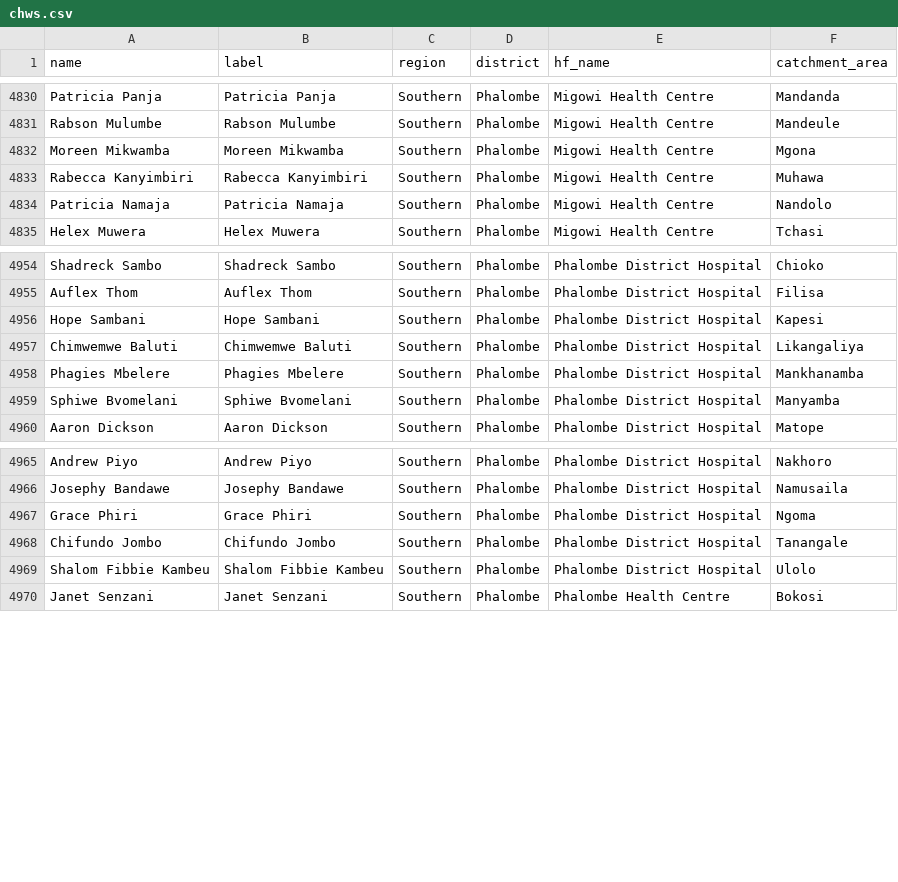
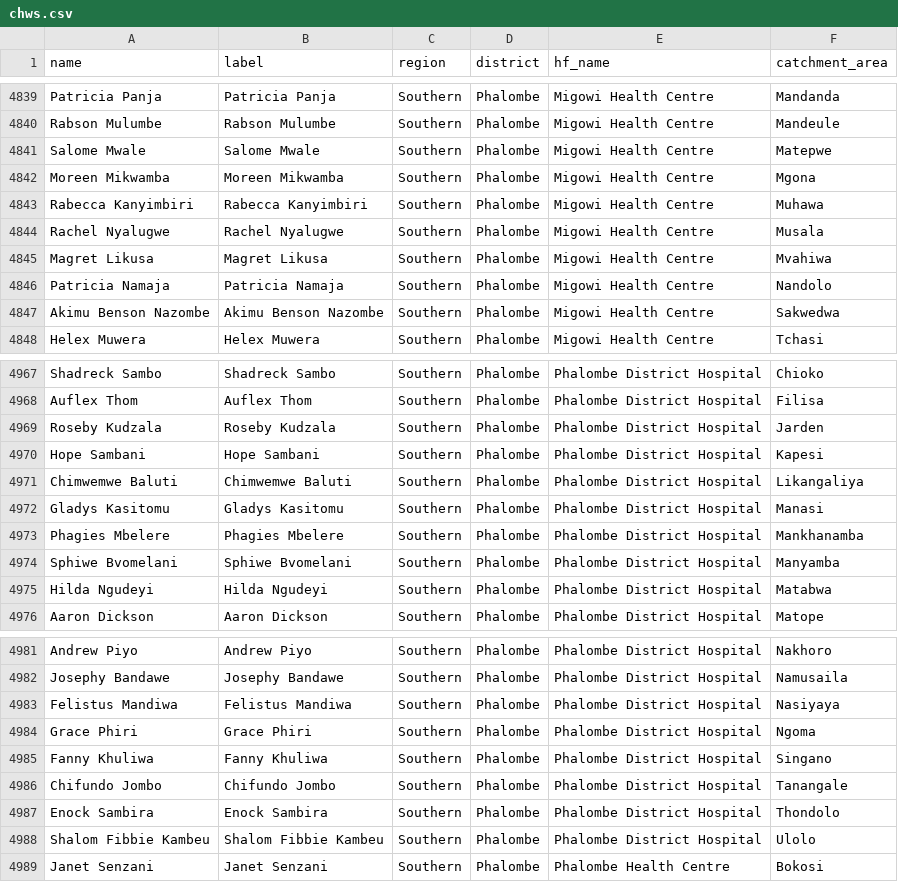
Before and after one commit to shinobi-hunter/kobo-media, a CSV file: village_configuration/chws.csv, drawn as a sheet; only a part is shown, gaps mark what is left out; the diff covers the shown part only.

Commit message:
Sync Sorted Media

```diff
--- a/village_configuration/chws.csv
+++ b/village_configuration/chws.csv
@@ -4831,5 +4840,9 @@
 "Rabson Mulumbe","Rabson Mulumbe","Southern","Phalombe","Migowi Health Centre","Mandeule"
+"Salome Mwale","Salome Mwale","Southern","Phalombe","Migowi Health Centre","Matepwe"
 "Moreen Mikwamba","Moreen Mikwamba","Southern","Phalombe","Migowi Health Centre","Mgona"
 "Rabecca Kanyimbiri","Rabecca Kanyimbiri","Southern","Phalombe","Migowi Health Centre","Muhawa"
+"Rachel Nyalugwe","Rachel Nyalugwe","Southern","Phalombe","Migowi Health Centre","Musala"
+"Magret Likusa","Magret Likusa","Southern","Phalombe","Migowi Health Centre","Mvahiwa"
 "Patricia Namaja","Patricia Namaja","Southern","Phalombe","Migowi Health Centre","Nandolo"
+"Akimu Benson Nazombe","Akimu Benson Nazombe","Southern","Phalombe","Migowi Health Centre","Sakwedwa"
 "Helex Muwera","Helex Muwera","Southern","Phalombe","Migowi Health Centre","Tchasi"
@@ -4955,6 +4968,9 @@
 "Auflex Thom","Auflex Thom","Southern","Phalombe","Phalombe District Hospital","Filisa"
+"Roseby Kudzala","Roseby Kudzala","Southern","Phalombe","Phalombe District Hospital","Jarden"
 "Hope Sambani","Hope Sambani","Southern","Phalombe","Phalombe District Hospital","Kapesi"
 "Chimwemwe Baluti","Chimwemwe Baluti","Southern","Phalombe","Phalombe District Hospital","Likangaliya"
+"Gladys Kasitomu","Gladys Kasitomu","Southern","Phalombe","Phalombe District Hospital","Manasi"
 "Phagies Mbelere","Phagies Mbelere","Southern","Phalombe","Phalombe District Hospital","Mankhanamba"
 "Sphiwe Bvomelani","Sphiwe Bvomelani","Southern","Phalombe","Phalombe District Hospital","Manyamba"
+"Hilda Ngudeyi","Hilda Ngudeyi","Southern","Phalombe","Phalombe District Hospital","Matabwa"
 "Aaron Dickson","Aaron Dickson","Southern","Phalombe","Phalombe District Hospital","Matope"
@@ -4966,4 +4982,7 @@
 "Josephy Bandawe","Josephy Bandawe","Southern","Phalombe","Phalombe District Hospital","Namusaila"
+"Felistus Mandiwa","Felistus Mandiwa","Southern","Phalombe","Phalombe District Hospital","Nasiyaya"
 "Grace Phiri","Grace Phiri","Southern","Phalombe","Phalombe District Hospital","Ngoma"
+"Fanny Khuliwa","Fanny Khuliwa","Southern","Phalombe","Phalombe District Hospital","Singano"
 "Chifundo Jombo","Chifundo Jombo","Southern","Phalombe","Phalombe District Hospital","Tanangale"
+"Enock Sambira","Enock Sambira","Southern","Phalombe","Phalombe District Hospital","Thondolo"
 "Shalom Fibbie Kambeu","Shalom Fibbie Kambeu","Southern","Phalombe","Phalombe District Hospital","Ulolo"
```
Also changed, not shown: 9 added rows elsewhere in this file.
